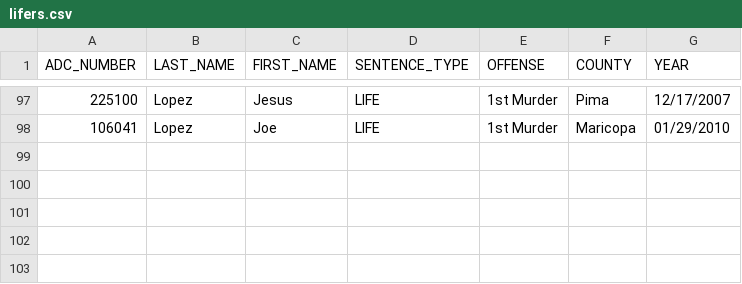
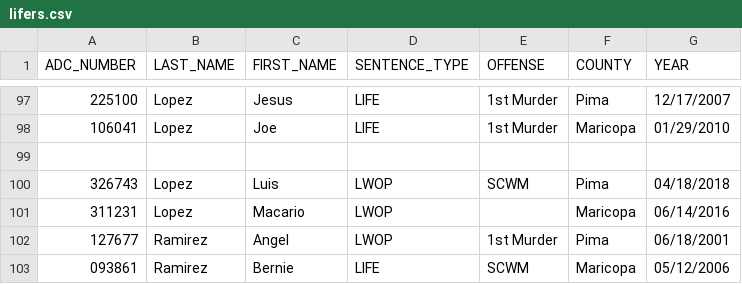
Before and after one commit to rootzart/Azdoc-lifers, a CSV file: lifers.csv, drawn as a sheet; only a part is shown, gaps mark what is left out; the diff names each change by its address in the sheet, - before the commit and + after, or states it on an @@ line.

```diff
--- a/lifers.csv
+++ b/lifers.csv
+row 99: (empty)
+row 100: 326743 | Lopez | Luis | LWOP | SCWM | Pima | 04/18/2018
+row 101: 311231 | Lopez | Macario | LWOP |  | Maricopa | 06/14/2016
+row 102: 127677 | Ramirez | Angel | LWOP | 1st Murder | Pima | 06/18/2001
+row 103: 093861 | Ramirez | Bernie | LIFE | SCWM | Maricopa | 05/12/2006
```
Also changed, not shown: 1 other file.
